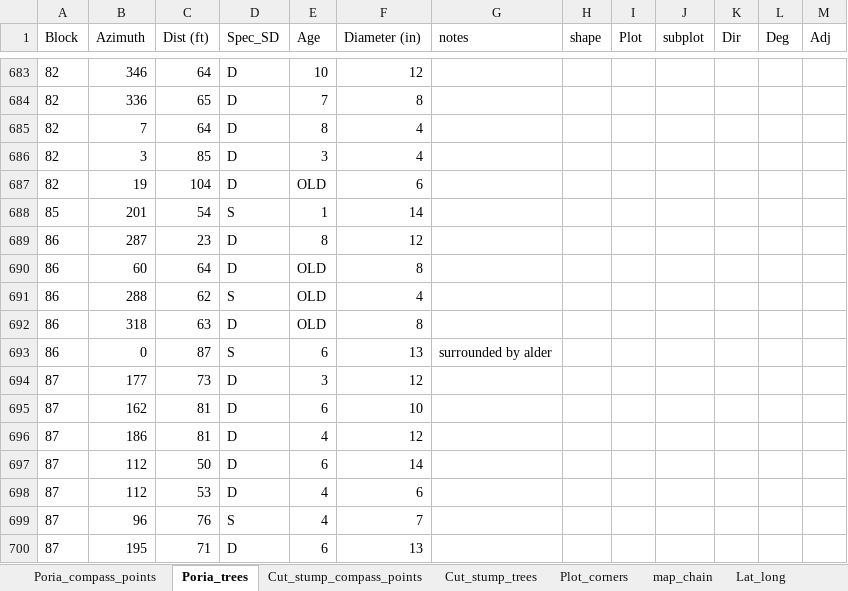
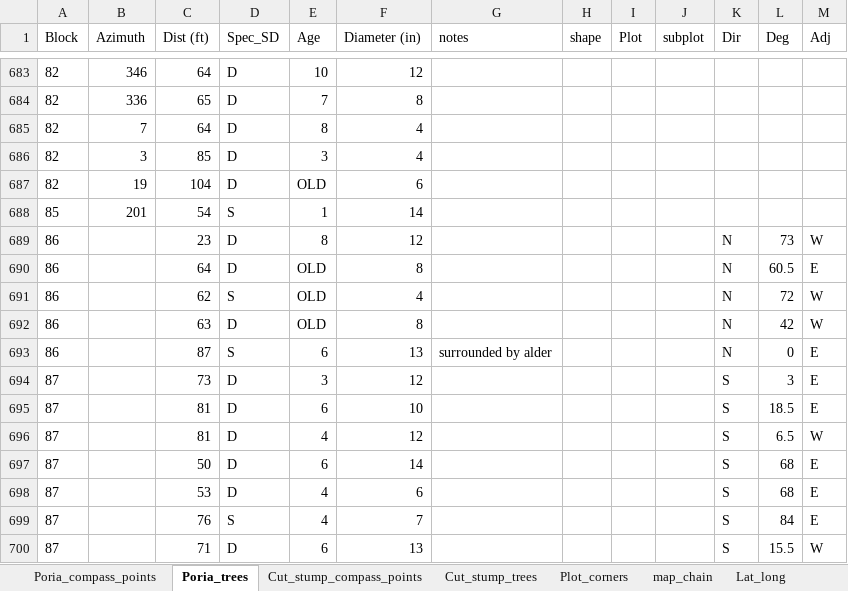
Before and after one commit to LeBoldus-Lab/Apiary_LRR, an Excel workbook: Poria_survey_70s.xlsx, sheet Poria_trees, drawn as a sheet; only a part is shown, gaps mark what is left out; values as stored, in another font and other column widths than the file's, no borders; the diff covers the shown part only; the diff names each change by its address in the sheet, - before the commit and + after, or states it on an @@ line.

```diff
--- a/Poria_survey_70s.xlsx (sheet Poria_trees)
+++ b/Poria_survey_70s.xlsx (sheet Poria_trees)
-B689 (Azimuth): 287
+B689 (Azimuth): (empty)
-K689:K693 (Dir): (empty)
+K689:K693 (Dir): N
-L689 (Deg): (empty)
+L689 (Deg): 73
-M689 (Adj): (empty)
+M689 (Adj): W
-B690 (Azimuth): 60
+B690 (Azimuth): (empty)
-L690 (Deg): (empty)
+L690 (Deg): 60.5
-M690 (Adj): (empty)
+M690 (Adj): E
-B691 (Azimuth): 288
+B691 (Azimuth): (empty)
-L691 (Deg): (empty)
+L691 (Deg): 72
-M691:M692 (Adj): (empty)
+M691:M692 (Adj): W
-B692 (Azimuth): 318
+B692 (Azimuth): (empty)
-L692 (Deg): (empty)
+L692 (Deg): 42
-B693 (Azimuth): 0
+B693 (Azimuth): (empty)
-L693 (Deg): (empty)
+L693 (Deg): 0
-M693:M695 (Adj): (empty)
+M693:M695 (Adj): E
-B694 (Azimuth): 177
+B694 (Azimuth): (empty)
-K694:K700 (Dir): (empty)
+K694:K700 (Dir): S
-L694 (Deg): (empty)
+L694 (Deg): 3
-B695 (Azimuth): 162
+B695 (Azimuth): (empty)
-L695 (Deg): (empty)
+L695 (Deg): 18.5
-B696 (Azimuth): 186
+B696 (Azimuth): (empty)
-L696 (Deg): (empty)
+L696 (Deg): 6.5
-M696 (Adj): (empty)
+M696 (Adj): W
-B697:B698 (Azimuth): 112
+B697:B698 (Azimuth): (empty)
-L697:L698 (Deg): (empty)
+L697:L698 (Deg): 68
-M697:M699 (Adj): (empty)
+M697:M699 (Adj): E
-B699 (Azimuth): 96
+B699 (Azimuth): (empty)
-L699 (Deg): (empty)
+L699 (Deg): 84
-B700 (Azimuth): 195
+B700 (Azimuth): (empty)
-L700 (Deg): (empty)
+L700 (Deg): 15.5
-M700 (Adj): (empty)
+M700 (Adj): W
```
Also changed, not shown: 321 edited cells elsewhere in this sheet, sheet Poria_compass_points, sheet Plot_corners.
